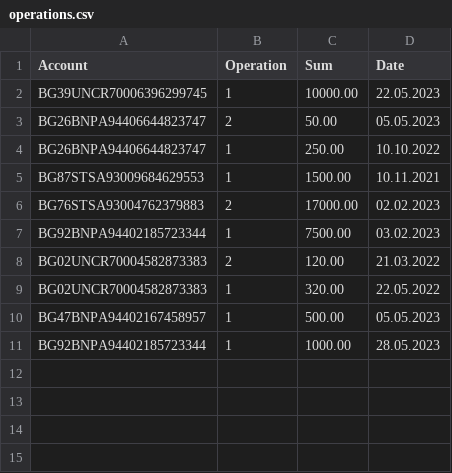
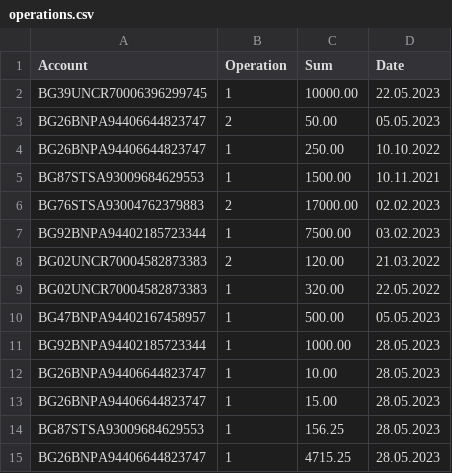
Before and after one commit to sinemmecnun/python_app, a CSV file: data/operations.csv, drawn as a sheet; the diff names each change by its address in the sheet, - before the commit and + after, or states it on an @@ line.

Commit message:
fix: error handling in new operation panel

```diff
--- a/data/operations.csv
+++ b/data/operations.csv
+row 12: BG26BNPA94406644823747 | 1 | 10.00 | 28.05.2023
+row 13: BG26BNPA94406644823747 | 1 | 15.00 | 28.05.2023
+row 14: BG87STSA93009684629553 | 1 | 156.25 | 28.05.2023
+row 15: BG26BNPA94406644823747 | 1 | 4715.25 | 28.05.2023
```
Also changed, not shown: 2 other files.
